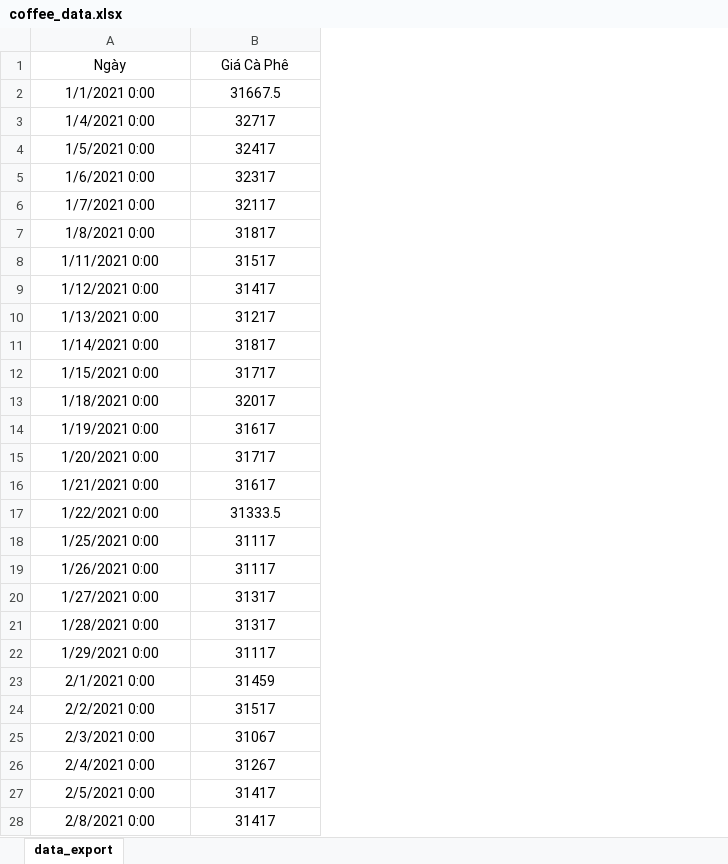
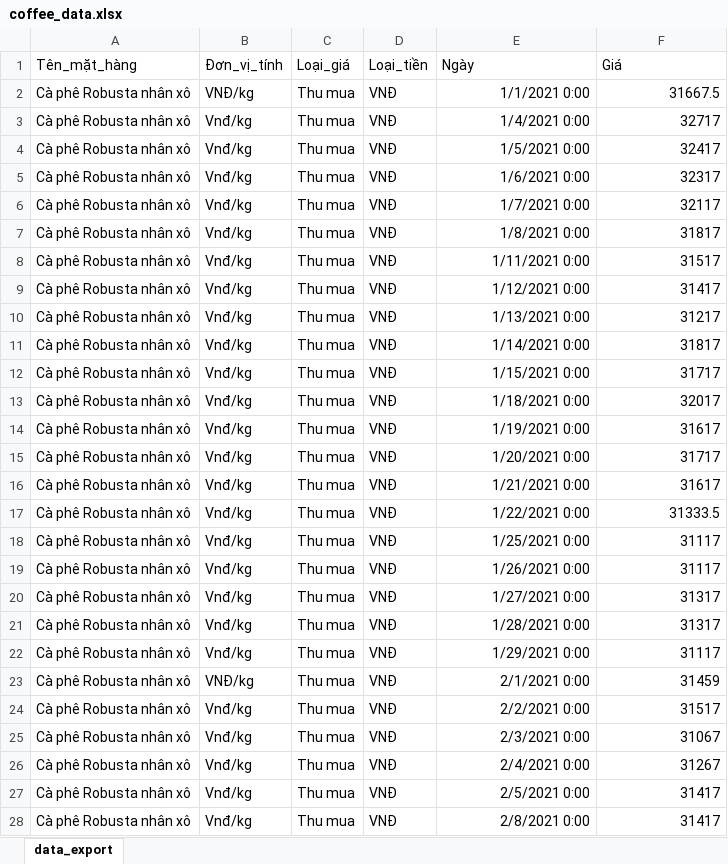
Before and after one commit to minhtorang/Capstone, an Excel workbook: coffee_data.xlsx, sheet data_export, drawn as a sheet; only a part is shown; values as stored, in another font and other column widths than the file's, no borders; addresses are those after the commit; the diff covers the shown part only; the diff names each change by its address in the sheet, - before the commit and + after, or states it on an @@ line.

```diff
--- a/coffee_data.xlsx (sheet data_export)
+++ b/coffee_data.xlsx (sheet data_export)
+column A (Tên_mặt_hàng), rows 2-28: all Cà phê Robusta nhân xô
+column B (Đơn_vị_tính), rows 2-28: VNĐ/kg | Vnđ/kg | Vnđ/kg | Vnđ/kg | Vnđ/kg | Vnđ/kg | Vnđ/kg | Vnđ/kg | Vnđ/kg | Vnđ/kg | Vnđ/kg | Vnđ/kg | Vnđ/kg | Vnđ/kg | Vnđ/kg | Vnđ/kg | Vnđ/kg | Vnđ/kg | Vnđ/kg | Vnđ/kg | Vnđ/kg | VNĐ/kg | Vnđ/kg | Vnđ/kg | Vnđ/kg | Vnđ/kg | Vnđ/kg
+column C (Loại_giá), rows 2-28: all Thu mua
+column D (Loại_tiền), rows 2-28: all VNĐ
-E1:F1 alignment: center
+E1:F1 alignment: left
-F1: Giá Cà Phê
+F1: Giá
-E2:F28 alignment: center
+E2:F28 alignment: right
```
Also changed, not shown: cell formats elsewhere in this sheet, fuel_data.xlsx, 10 other files.
